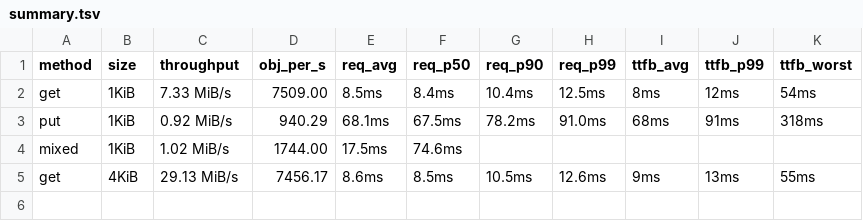
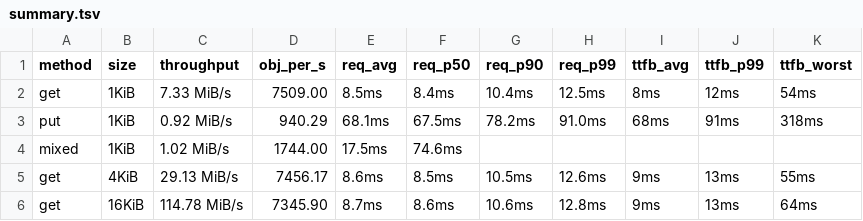
Before and after one commit to marshawcoco/rustfs, a TSV file: summary.tsv, drawn as a sheet.

```diff
--- a/summary.tsv
+++ b/summary.tsv
@@ -5 +5,2 @@ mixed	1KiB	1.02 MiB/s	1744.00	17.5ms	74.6ms
 get	4KiB	29.13 MiB/s	7456.17	8.6ms	8.5ms	10.5ms	12.6ms	9ms	13ms	55ms
+get	16KiB	114.78 MiB/s	7345.90	8.7ms	8.6ms	10.6ms	12.8ms	9ms	13ms	64ms
```
Also changed, not shown: 5 other files.
